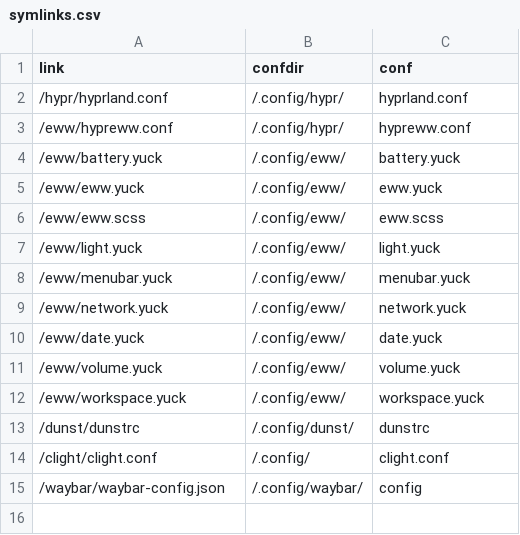
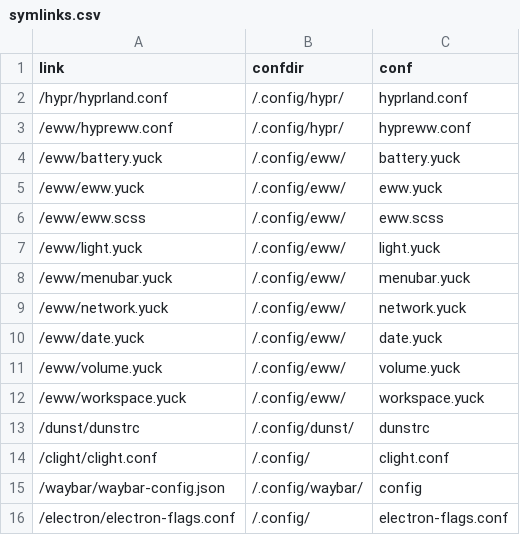
Before and after one commit to Indyandie/harroz, a CSV file: symlinks.csv, drawn as a sheet.

Commit message:
electron wayland

```diff
--- a/symlinks.csv
+++ b/symlinks.csv
@@ -15 +15,2 @@ link,confdir,conf
 /waybar/waybar-config.json,/.config/waybar/,config
+/electron/electron-flags.conf,/.config/,electron-flags.conf
```
Also changed, not shown: 1 other file.
